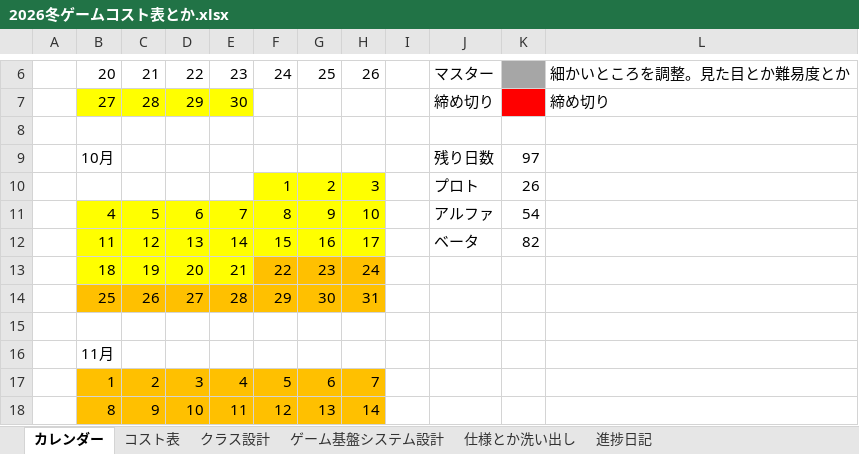
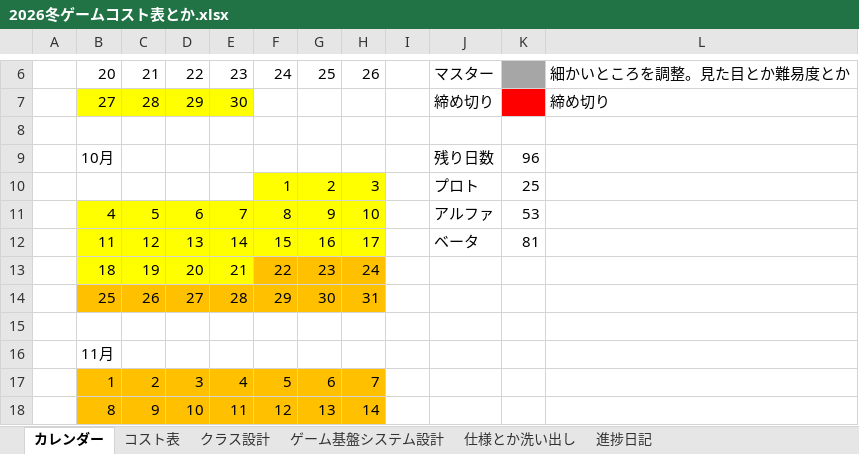
Before and after one commit to Tiger5286/WinterGame_2026, an Excel workbook: 2026冬ゲームコスト表とか.xlsx, sheet カレンダー, drawn as a sheet; only a part is shown, gaps mark what is left out; values as stored, in another font and other column widths than the file's, no borders; the diff names each change by its address in the sheet, - before the commit and + after, or states it on an @@ line.

Commit message:
Update 2026冬ゲームコスト表とか.xlsx

```diff
--- a/2026冬ゲームコスト表とか.xlsx (sheet カレンダー)
+++ b/2026冬ゲームコスト表とか.xlsx (sheet カレンダー)
-K9: 97
+K9: 96
-K10: 26
+K10: 25
-K11: 54
+K11: 53
-K12: 82
+K12: 81
```
Also changed, not shown: sheet 進捗日記.
